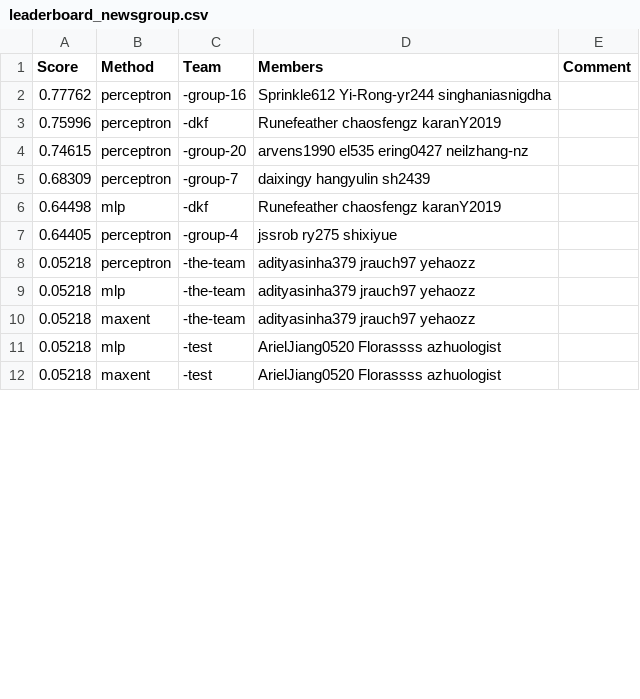
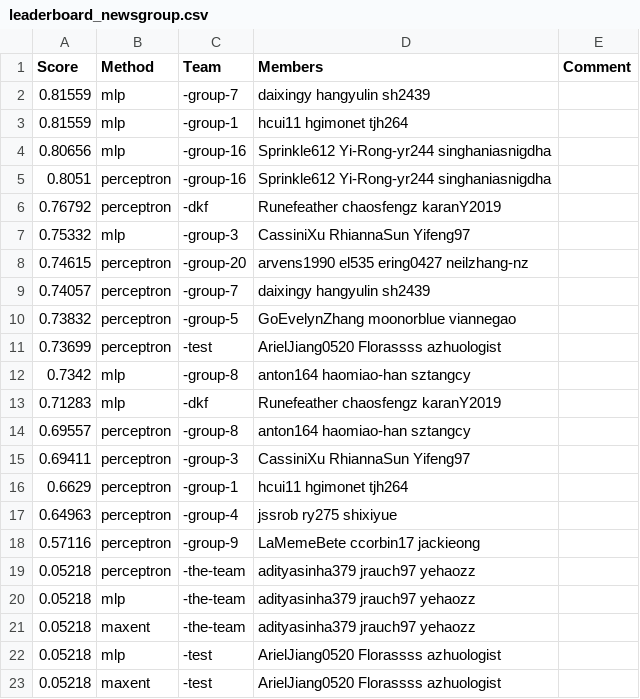
Before and after one commit to cornell-cs5740-21sp/leaderboards, a CSV file: assignment1/leaderboard_newsgroup.csv, drawn as a sheet; only a part is shown; the diff covers the shown part only.

```diff
--- a/assignment1/leaderboard_newsgroup.csv
+++ b/assignment1/leaderboard_newsgroup.csv
@@ -1,8 +1,19 @@
 Score,Method,Team,Members,Comment
-0.77762,perceptron,-group-16,Sprinkle612 Yi-Rong-yr244 singhaniasnigdha,
-0.75996,perceptron,-dkf,Runefeather chaosfengz karanY2019,
+0.81559,mlp,-group-7,daixingy hangyulin sh2439,
+0.81559,mlp,-group-1,hcui11 hgimonet tjh264,
+0.80656,mlp,-group-16,Sprinkle612 Yi-Rong-yr244 singhaniasnigdha,
+0.8051,perceptron,-group-16,Sprinkle612 Yi-Rong-yr244 singhaniasnigdha,
+0.76792,perceptron,-dkf,Runefeather chaosfengz karanY2019,
+0.75332,mlp,-group-3,CassiniXu RhiannaSun Yifeng97,
 0.74615,perceptron,-group-20,arvens1990 el535 ering0427 neilzhang-nz,
-0.68309,perceptron,-group-7,daixingy hangyulin sh2439,
-0.64498,mlp,-dkf,Runefeather chaosfengz karanY2019,
-0.64405,perceptron,-group-4,jssrob ry275 shixiyue,
+0.74057,perceptron,-group-7,daixingy hangyulin sh2439,
+0.73832,perceptron,-group-5,GoEvelynZhang moonorblue viannegao,
+0.73699,perceptron,-test,ArielJiang0520 Florassss azhuologist,
+0.7342,mlp,-group-8,anton164 haomiao-han sztangcy,
+0.71283,mlp,-dkf,Runefeather chaosfengz karanY2019,
+0.69557,perceptron,-group-8,anton164 haomiao-han sztangcy,
+0.69411,perceptron,-group-3,CassiniXu RhiannaSun Yifeng97,
+0.6629,perceptron,-group-1,hcui11 hgimonet tjh264,
+0.64963,perceptron,-group-4,jssrob ry275 shixiyue,
+0.57116,perceptron,-group-9,LaMemeBete ccorbin17 jackieong,
 0.05218,perceptron,-the-team,adityasinha379 jrauch97 yehaozz,
```
Also changed, not shown: 10 added rows, 16 removed rows and 6 edited cells elsewhere in this file.
